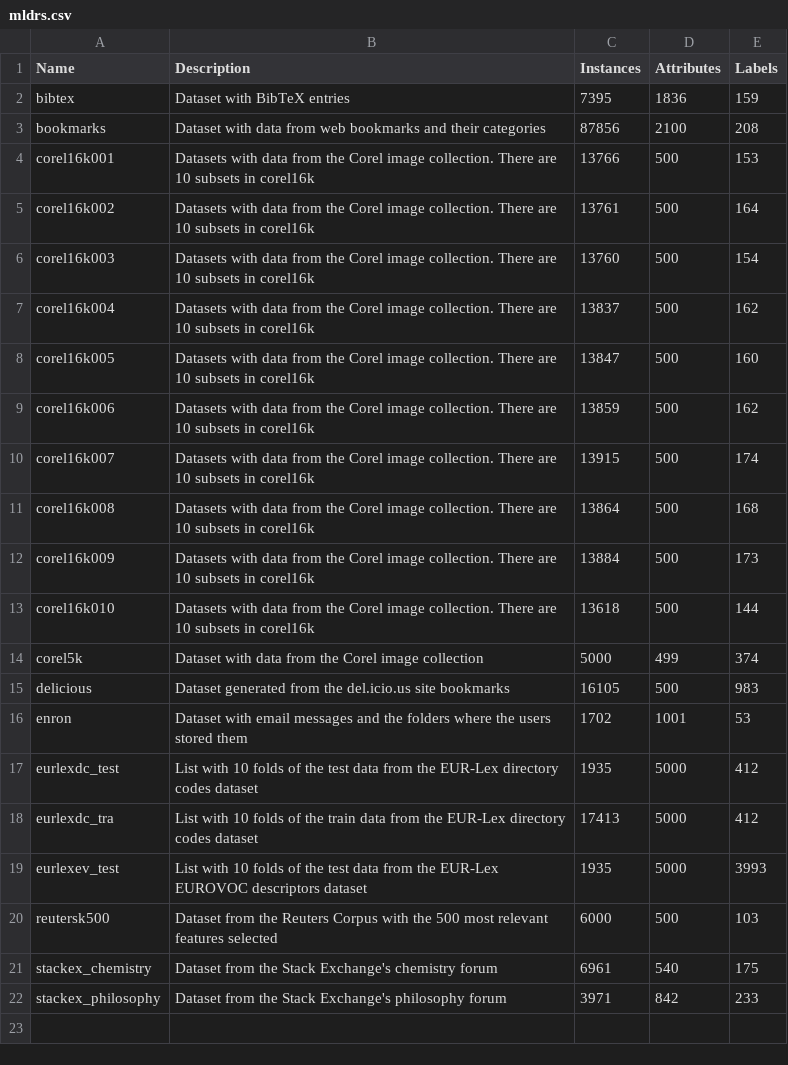
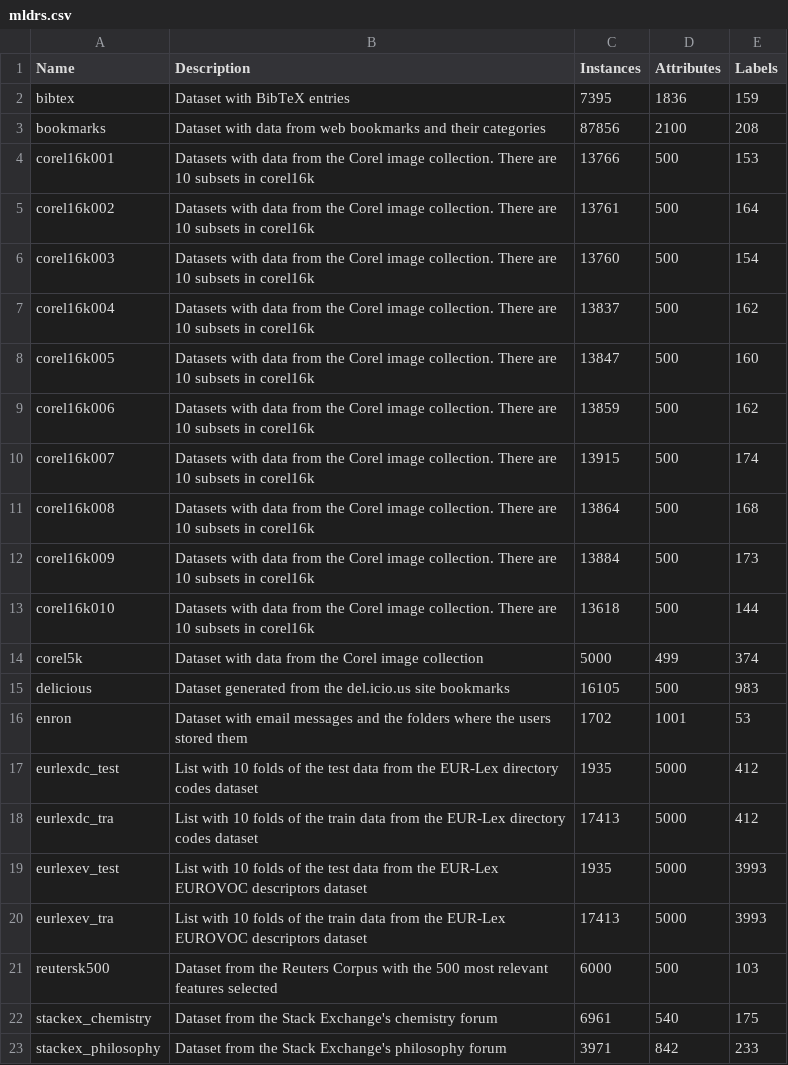
Before and after one commit to fcharte/mldr.datasets, a CSV file: additional-data/mldrs.csv, drawn as a sheet; the diff names each change by its address in the sheet, - before the commit and + after, or states it on an @@ line.

Commit message:
Adds the eurlexev_tra  dataset

```diff
--- a/additional-data/mldrs.csv
+++ b/additional-data/mldrs.csv
+row 20: eurlexev_tra | List with 10 folds of the train data from the EUR-Lex EUROVOC descriptors dataset | 17413 | 5000 | 3993
```
Also changed, not shown: 3 other files.
